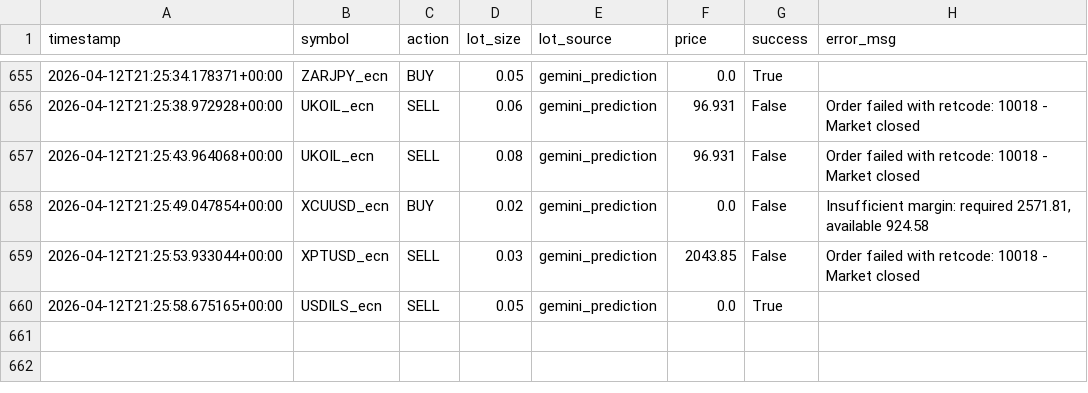
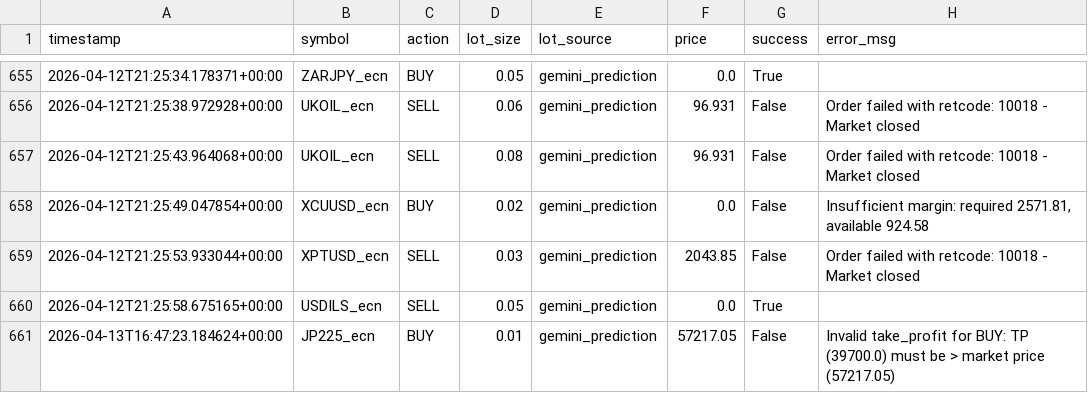
Before and after one commit to StepanSukovyc/mql5, a CSV file: analysis/python/trade_logs/trades.csv, drawn as a sheet; only a part is shown, gaps mark what is left out; the diff names each change by its address in the sheet, - before the commit and + after, or states it on an @@ line.

```diff
--- a/analysis/python/trade_logs/trades.csv
+++ b/analysis/python/trade_logs/trades.csv
+row 661: 2026-04-13T16:47:23.184624+00:00 | JP225_ecn | BUY | 0.01 | gemini_prediction | 57217.05 | False | Invalid take_profit for BUY: TP (39700.0) must be > market price (57217.05)
```
Also changed, not shown: analysis/python/trade_logs/loss_cleanup.csv, analysis/python/trade_logs/profit_cleanup.csv, 7 other files.
